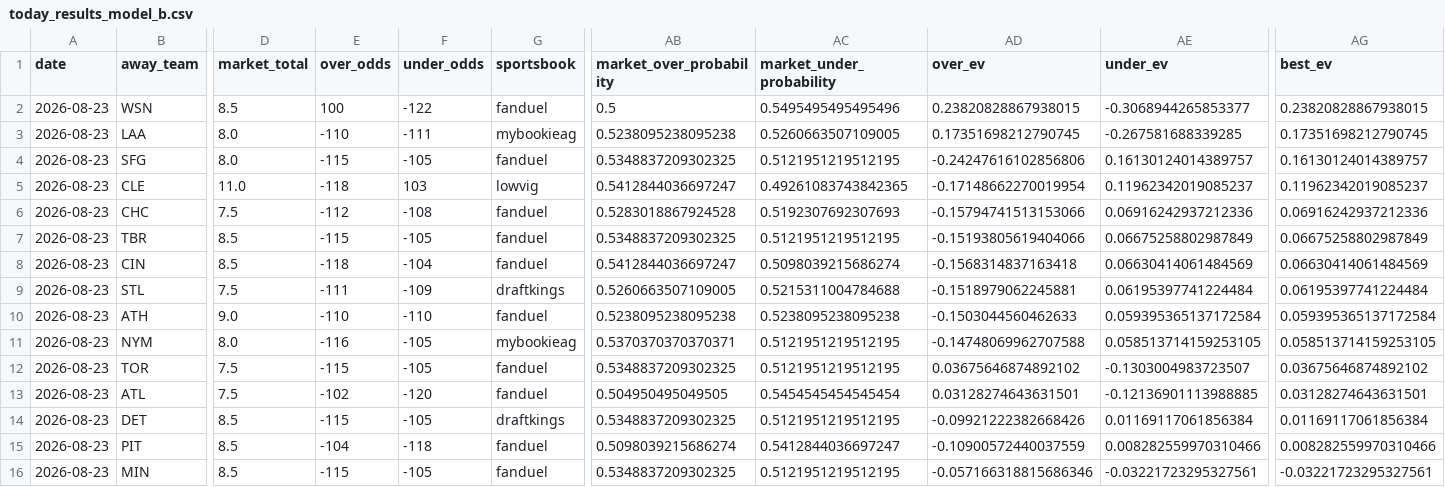
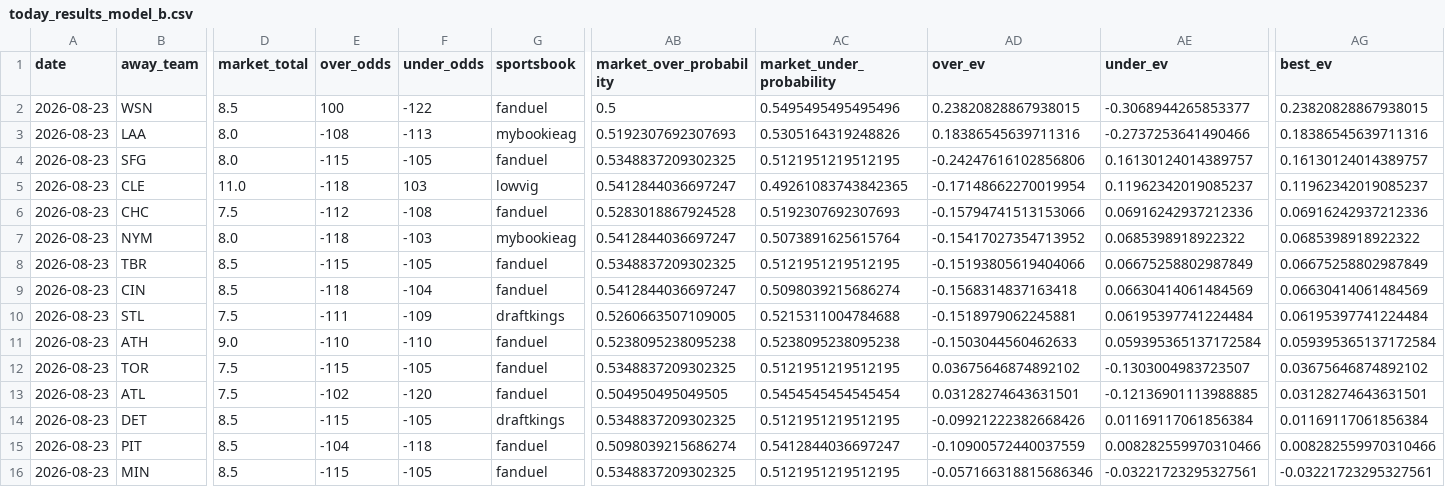
Before and after one commit to Jackstein0/atsrecipts-live-model, a CSV file: atsrecipts-upload-ready/data/processed/today_results_model_b.csv, drawn as a sheet; only a part is shown, gaps mark what is left out; removed rows and columns are numbered as before the commit, all else as after; rows hold the shown columns only; the diff names each change by its address in the sheet, - before the commit and + after, or states it on an @@ line.

```diff
--- a/atsrecipts-upload-ready/data/processed/today_results_model_b.csv
+++ b/atsrecipts-upload-ready/data/processed/today_results_model_b.csv
-E3 (over_odds): -110
+E3 (over_odds): -108
-F3 (under_odds): -111
+F3 (under_odds): -113
-AB3 (market_over_probability): 0.5238095238095238
+AB3 (market_over_probability): 0.5192307692307693
-AC3 (market_under_probability): 0.5260663507109005
+AC3 (market_under_probability): 0.5305164319248826
-AD3 (over_ev): 0.17351698212790745
+AD3 (over_ev): 0.18386545639711316
-AE3 (under_ev): -0.267581688339285
+AE3 (under_ev): -0.2737253641490466
-AG3 (best_ev): 0.17351698212790745
+AG3 (best_ev): 0.18386545639711316
+row 7: 2026-08-23 | NYM | 8.0 | -118 | -103 | mybookieag | 0.5412844036697247 | 0.5073891625615764 | -0.15417027354713952 | 0.0685398918922322 | 0.0685398918922322
-row 11: 2026-08-23 | NYM | 8.0 | -116 | -105 | mybookieag | 0.5370370370370371 | 0.5121951219512195 | -0.14748069962707588 | 0.058513714159253105 | 0.058513714159253105
```
Also changed, not shown: atsrecipts-upload-ready/data/processed/pick_tracker.csv, atsrecipts-upload-ready/data/processed/pick_tracker_model_b.csv, 7 other files.
